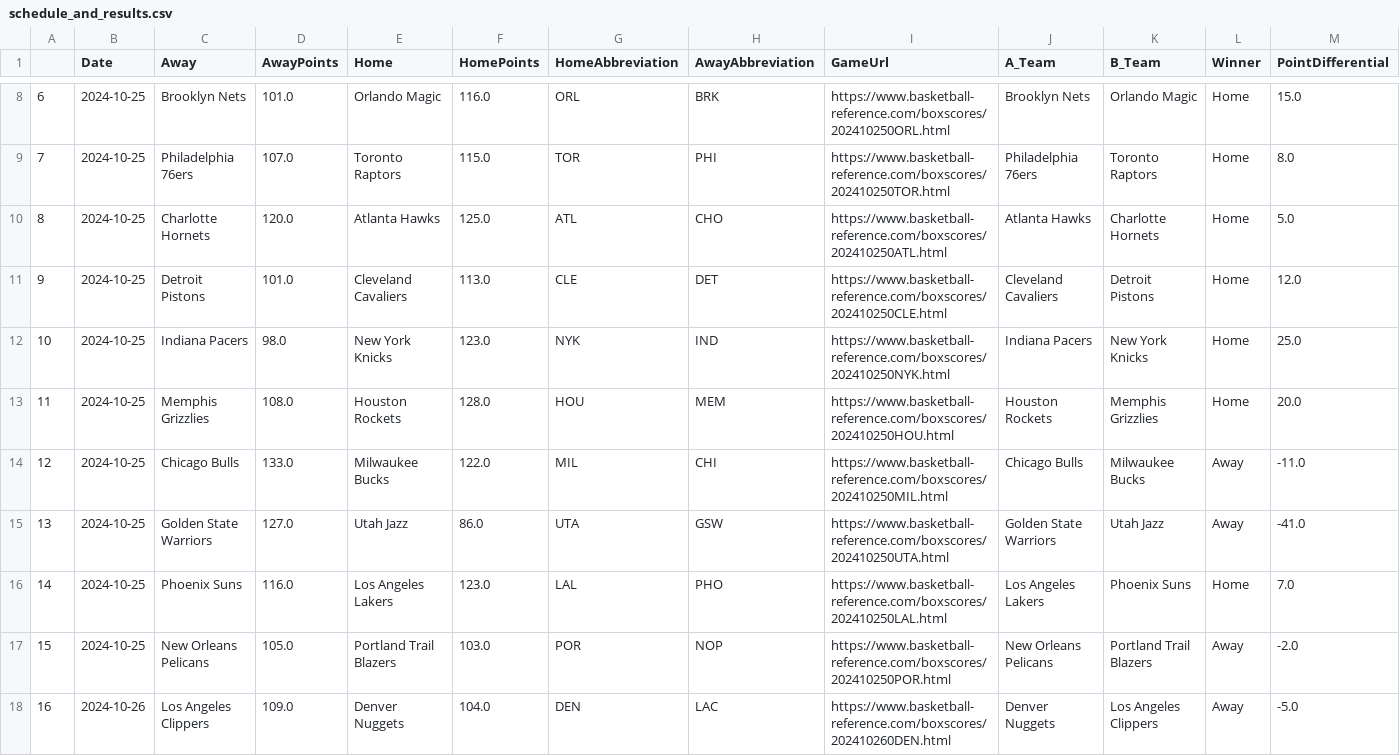
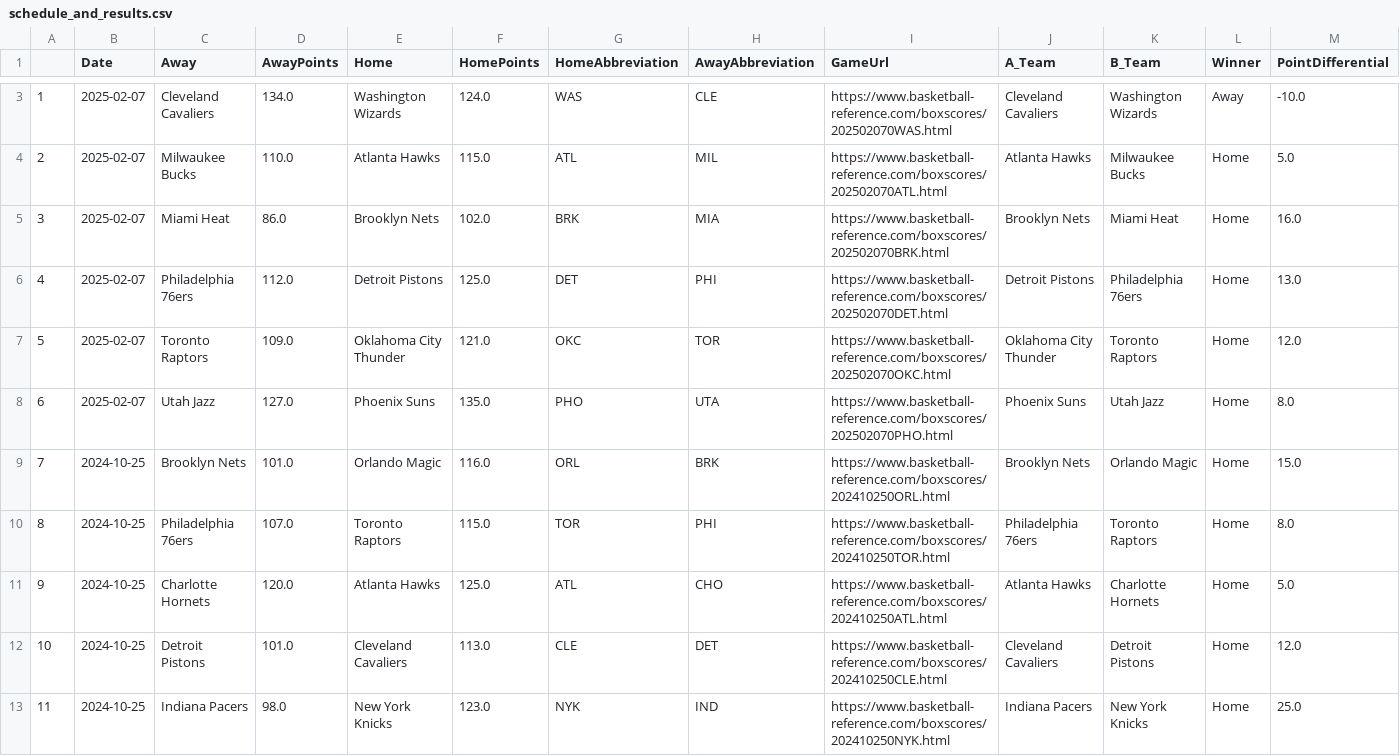
Before and after one commit to wmjs/nba-predictor, a CSV file: nba_data/schedule_and_results.csv, drawn as a sheet; only a part is shown, gaps mark what is left out; the shorter side is filled out with more unchanged rows; addresses are those after the commit; the diff covers the shown part only; the diff names each change by its address in the sheet, - before the commit and + after, or states it on an @@ line.

```diff
--- a/nba_data/schedule_and_results.csv
+++ b/nba_data/schedule_and_results.csv
+row 3: 1 | 2025-02-07 | Cleveland Cavaliers | 134.0 | Washington Wizards | 124.0 | WAS | CLE | https://www.basketball-reference.com/boxscores/202502070WAS.html | Cleveland Cavaliers | Washington Wizards | Away | -10.0
+row 4: 2 | 2025-02-07 | Milwaukee Bucks | 110.0 | Atlanta Hawks | 115.0 | ATL | MIL | https://www.basketball-reference.com/boxscores/202502070ATL.html | Atlanta Hawks | Milwaukee Bucks | Home | 5.0
+row 5: 3 | 2025-02-07 | Miami Heat | 86.0 | Brooklyn Nets | 102.0 | BRK | MIA | https://www.basketball-reference.com/boxscores/202502070BRK.html | Brooklyn Nets | Miami Heat | Home | 16.0
+row 6: 4 | 2025-02-07 | Philadelphia 76ers | 112.0 | Detroit Pistons | 125.0 | DET | PHI | https://www.basketball-reference.com/boxscores/202502070DET.html | Detroit Pistons | Philadelphia 76ers | Home | 13.0
+row 7: 5 | 2025-02-07 | Toronto Raptors | 109.0 | Oklahoma City Thunder | 121.0 | OKC | TOR | https://www.basketball-reference.com/boxscores/202502070OKC.html | Oklahoma City Thunder | Toronto Raptors | Home | 12.0
+row 8: 6 | 2025-02-07 | Utah Jazz | 127.0 | Phoenix Suns | 135.0 | PHO | UTA | https://www.basketball-reference.com/boxscores/202502070PHO.html | Phoenix Suns | Utah Jazz | Home | 8.0
@@ column A renumbered between rows 9 and 746 @@
```
Also changed, not shown: 1 added row and 6 moved rows elsewhere in this file, nba_data/away_games_stats.csv, nba_data/combined_schedule_and_game_stats.csv, 6 other files.
